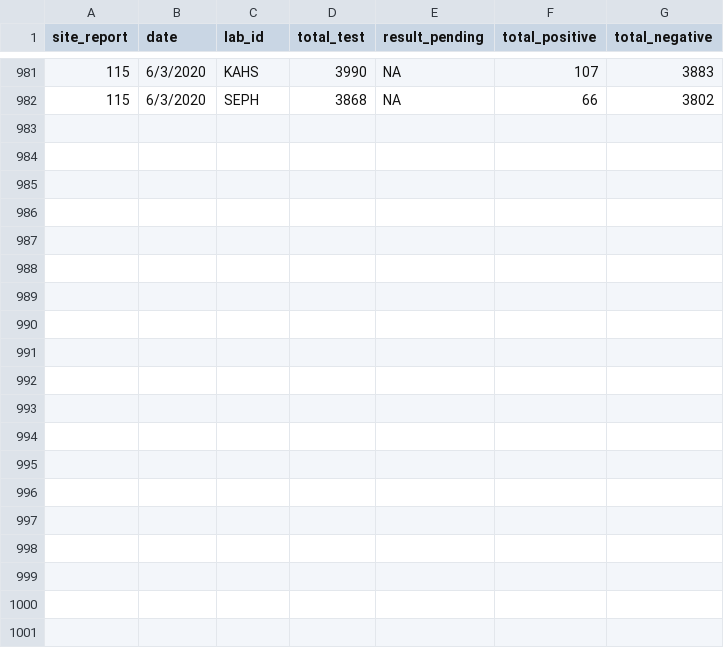
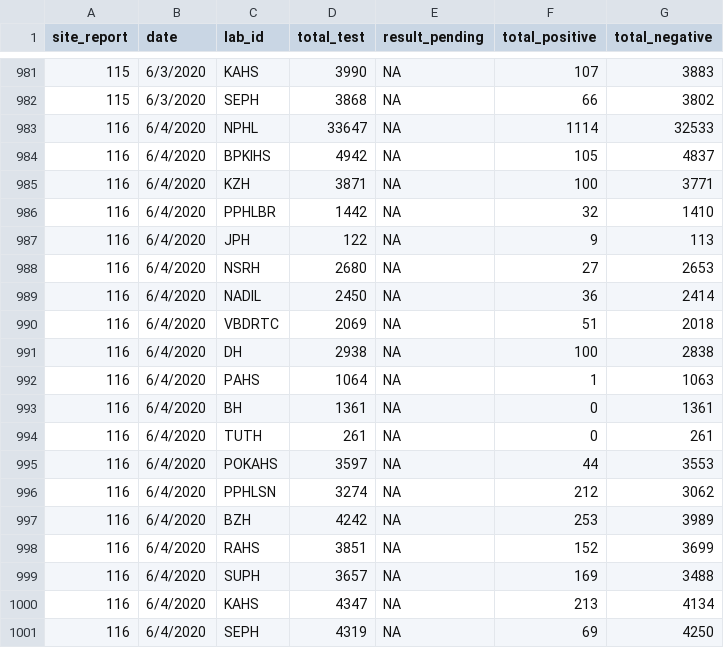
Before and after one commit to raunakms/covid19nepal, a TSV file: data/data_by_labs.tsv, drawn as a sheet; only a part is shown, gaps mark what is left out.

```diff
--- a/data/data_by_labs.tsv
+++ b/data/data_by_labs.tsv
@@ -982 +982,20 @@ site_report	date	lab_id	total_test	result_pending	total_positive	total_negative
 115	6/3/2020	SEPH	3868	NA	66	3802
+116	6/4/2020	NPHL	33647	NA	1114	32533
+116	6/4/2020	BPKIHS	4942	NA	105	4837
+116	6/4/2020	KZH	3871	NA	100	3771
+116	6/4/2020	PPHLBR	1442	NA	32	1410
+116	6/4/2020	JPH	122	NA	9	113
+116	6/4/2020	NSRH	2680	NA	27	2653
+116	6/4/2020	NADIL	2450	NA	36	2414
+116	6/4/2020	VBDRTC	2069	NA	51	2018
+116	6/4/2020	DH	2938	NA	100	2838
+116	6/4/2020	PAHS	1064	NA	1	1063
+116	6/4/2020	BH	1361	NA	0	1361
+116	6/4/2020	TUTH	261	NA	0	261
+116	6/4/2020	POKAHS	3597	NA	44	3553
+116	6/4/2020	PPHLSN	3274	NA	212	3062
+116	6/4/2020	BZH	4242	NA	253	3989
+116	6/4/2020	RAHS	3851	NA	152	3699
+116	6/4/2020	SUPH	3657	NA	169	3488
+116	6/4/2020	KAHS	4347	NA	213	4134
+116	6/4/2020	SEPH	4319	NA	69	4250
```
Also changed, not shown: 1 other file.
